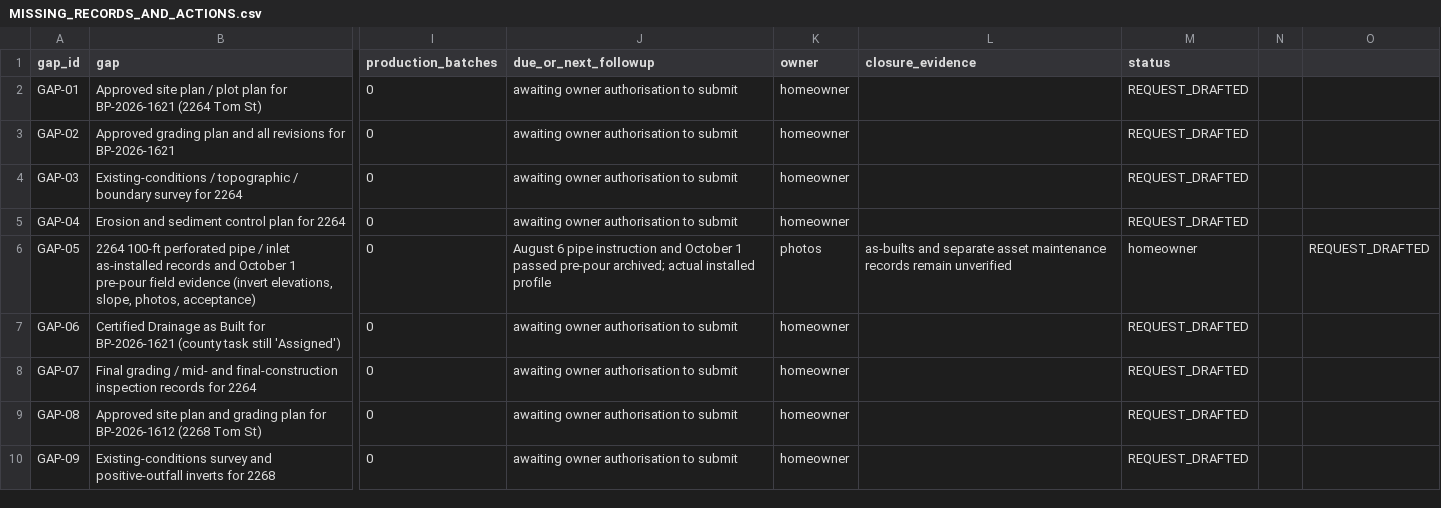
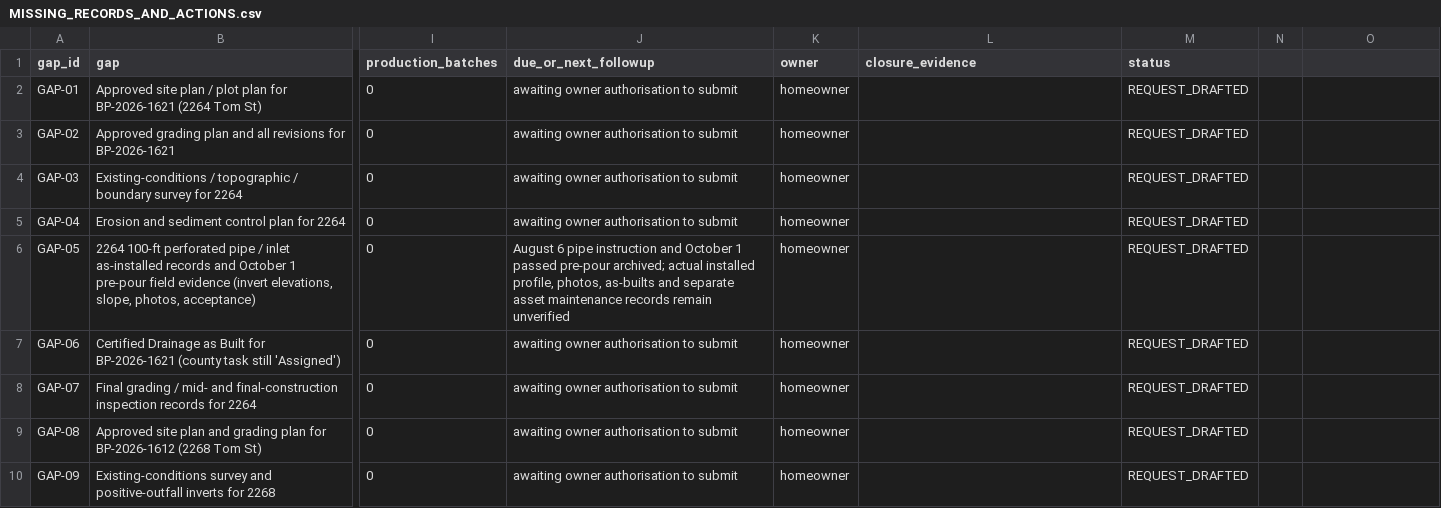
Before and after one commit to dthompsonfl/tom.street.drainage, a CSV file: 00_CONTROL/MISSING_RECORDS_AND_ACTIONS.csv, drawn as a sheet; only a part is shown, gaps mark what is left out; the diff names each change by its address in the sheet, - before the commit and + after, or states it on an @@ line.

Commit message:
fix: quote expanded ROW evidence gap CSV field to preserve register schema

```diff
--- a/00_CONTROL/MISSING_RECORDS_AND_ACTIONS.csv
+++ b/00_CONTROL/MISSING_RECORDS_AND_ACTIONS.csv
-J6 (due_or_next_followup): …actual installed profile
+J6 (due_or_next_followup): …actual installed profile, photos, as-builts and separate asset maintenance records remain unverified
-K6 (owner): photos
+K6 (owner): homeowner
-L6 (closure_evidence): as-builts and separate asset maintenance records remain unverified
+L6 (closure_evidence): (empty)
-M6 (status): homeowner
+M6 (status): REQUEST_DRAFTED
-O6: REQUEST_DRAFTED
+O6: (empty)
```
